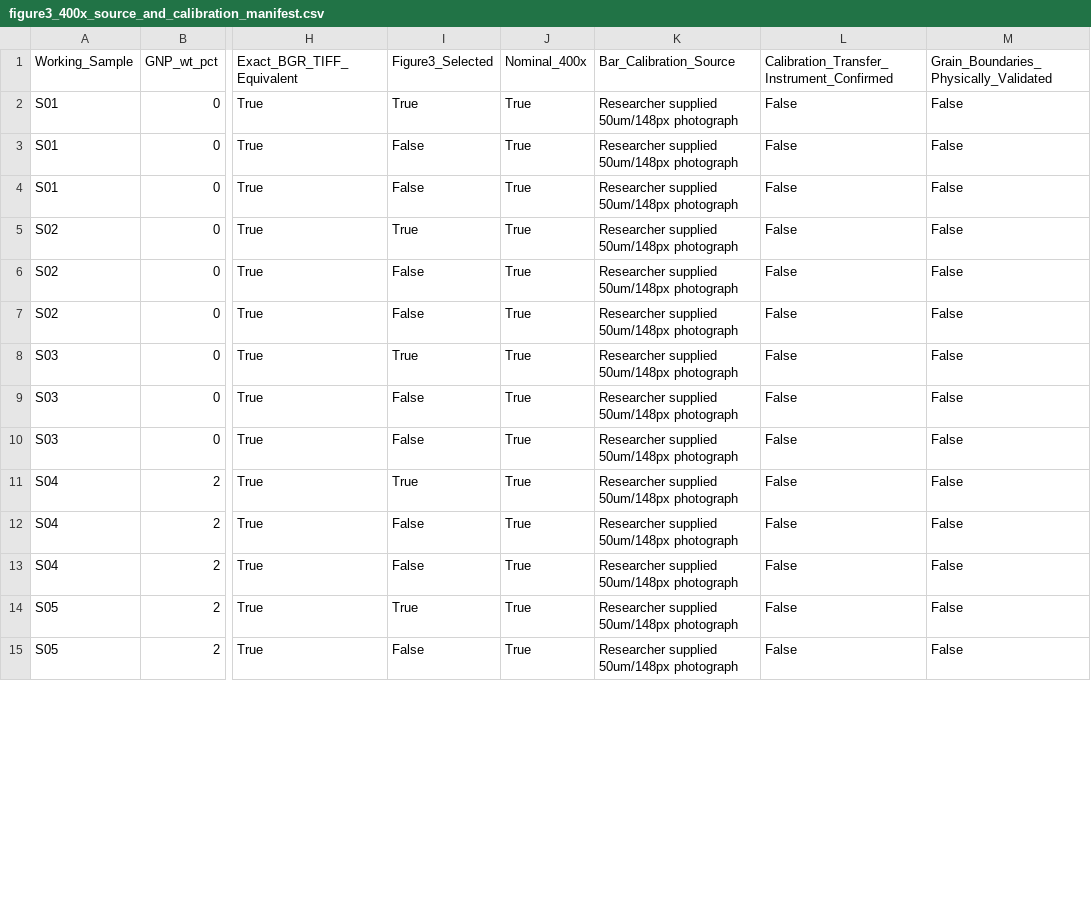
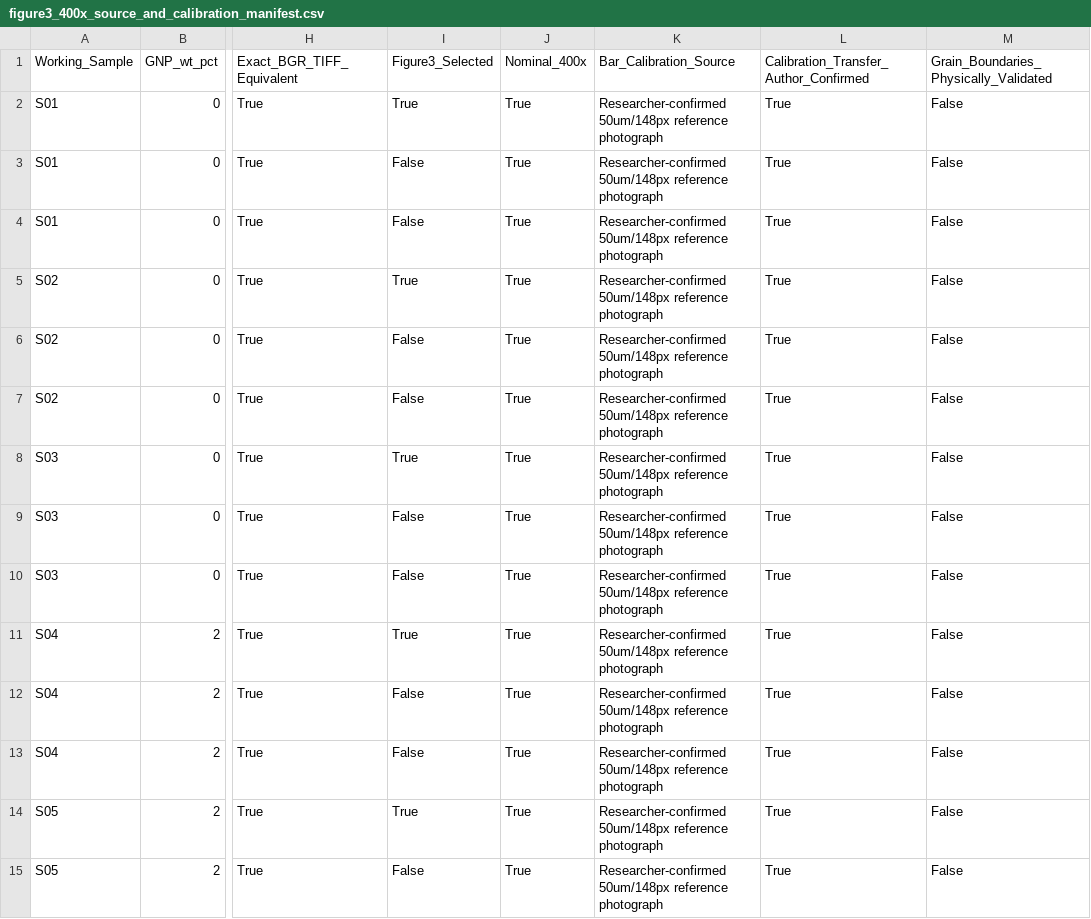
Before and after one commit to sreearravind/Al_Graphene_workMicrostructure, a CSV file: Phase2_Task6_Calibration_and_Record_Closure/output/figure3_400x_source_and_calibration_manifest.csv, drawn as a sheet; only a part is shown, gaps mark what is left out; the diff covers the shown part only; the diff names each change by its address in the sheet, - before the commit and + after, or states it on an @@ line.

```diff
--- a/Phase2_Task6_Calibration_and_Record_Closure/output/figure3_400x_source_and_calibration_manifest.csv
+++ b/Phase2_Task6_Calibration_and_Record_Closure/output/figure3_400x_source_and_calibration_manifest.csv
-L1: Calibration_Transfer_Instrument_Confirmed
+L1: Calibration_Transfer_Author_Confirmed
-K2:K15 (Bar_Calibration_Source): Researcher supplied 50um/148px photograph
+K2:K15 (Bar_Calibration_Source): Researcher-confirmed 50um/148px reference photograph
-L2:L15: False
+L2:L15: True
```
Also changed, not shown: 44 edited cells elsewhere in this file, 4 other files.
